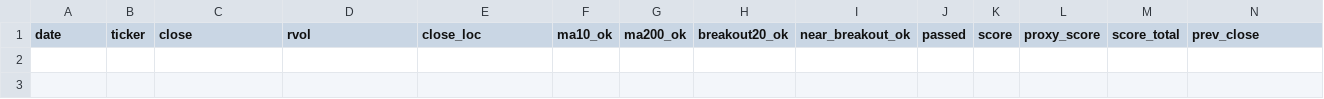
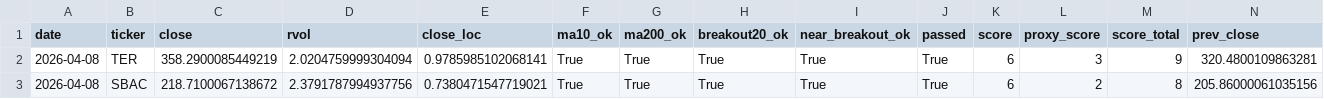
Before and after one commit to Hyodokamo/trend-catalyst-screener, a CSV file: data/outputs/screen_latest.csv, drawn as a sheet; only a part is shown; rows hold the shown columns only; the diff names each change by its address in the sheet, - before the commit and + after, or states it on an @@ line.

```diff
--- a/data/outputs/screen_latest.csv
+++ b/data/outputs/screen_latest.csv
+row 2: 2026-04-08 | TER | 358.2900085449219 | 2.0204759999304094 | 0.9785985102068141 | True | True | True | True | True | 6 | 3 | 9 | 320.4800109863281
+row 3: 2026-04-08 | SBAC | 218.7100067138672 | 2.3791787994937756 | 0.7380471547719021 | True | True | True | True | True | 6 | 2 | 8 | 205.86000061035156
```
Also changed, not shown: docs/screen_latest.csv, 3 other files.
